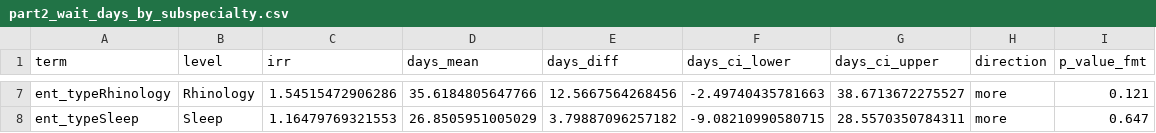
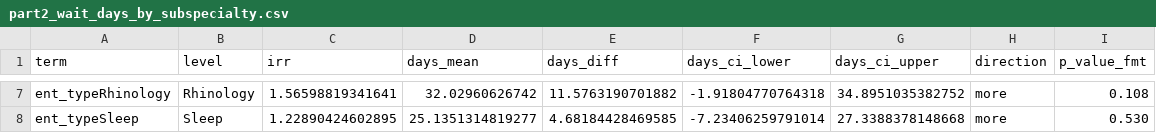
Before and after one commit to mufflyt/grace-ent, a CSV file: model_output/part2_wait_days_by_subspecialty.csv, drawn as a sheet; only a part is shown, gaps mark what is left out; the diff covers the shown part only.

```diff
--- a/model_output/part2_wait_days_by_subspecialty.csv
+++ b/model_output/part2_wait_days_by_subspecialty.csv
@@ -7,2 +7,2 @@
-"ent_typeRhinology","Rhinology",1.54515472906286,35.6184805647766,12.5667564268456,-2.49740435781663,38.6713672275527,"more","0.121"
-"ent_typeSleep","Sleep",1.16479769321553,26.8505951005029,3.79887096257182,-9.08210990580715,28.5570350784311,"more","0.647"
+"ent_typeRhinology","Rhinology",1.56598819341641,32.02960626742,11.5763190701882,-1.91804770764318,34.8951035382752,"more","0.108"
+"ent_typeSleep","Sleep",1.22890424602895,25.1351314819277,4.68184428469585,-7.23406259791014,27.3388378148668,"more","0.530"
```
Also changed, not shown: 29 edited cells elsewhere in this file, 2 other files.
